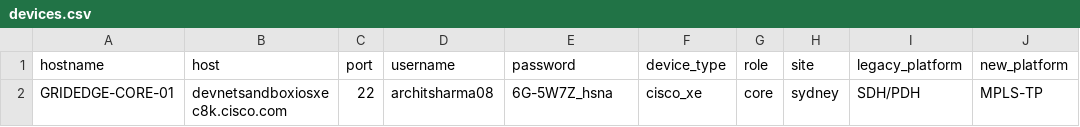
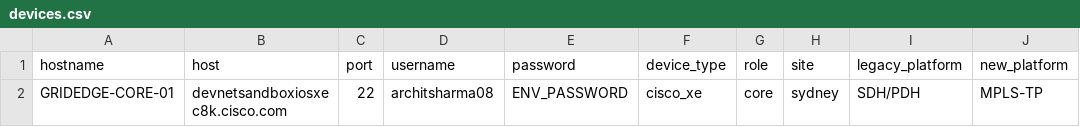
Before and after one commit to itsarchitsharma/network-automation, a CSV file: gridedge-migration/inventory/devices.csv, drawn as a sheet.

```diff
--- a/gridedge-migration/inventory/devices.csv
+++ b/gridedge-migration/inventory/devices.csv
@@ -1,2 +1,2 @@
 hostname,host,port,username,password,device_type,role,site,legacy_platform,new_platform
-GRIDEDGE-CORE-01,devnetsandboxiosxec8k.cisco.com,22,architsharma08,6G-5W7Z_hsna,cisco_xe,core,sydney,SDH/PDH,MPLS-TP
+GRIDEDGE-CORE-01,devnetsandboxiosxec8k.cisco.com,22,architsharma08,ENV_PASSWORD,cisco_xe,core,sydney,SDH/PDH,MPLS-TP
```
Also changed, not shown: 4 other files.
